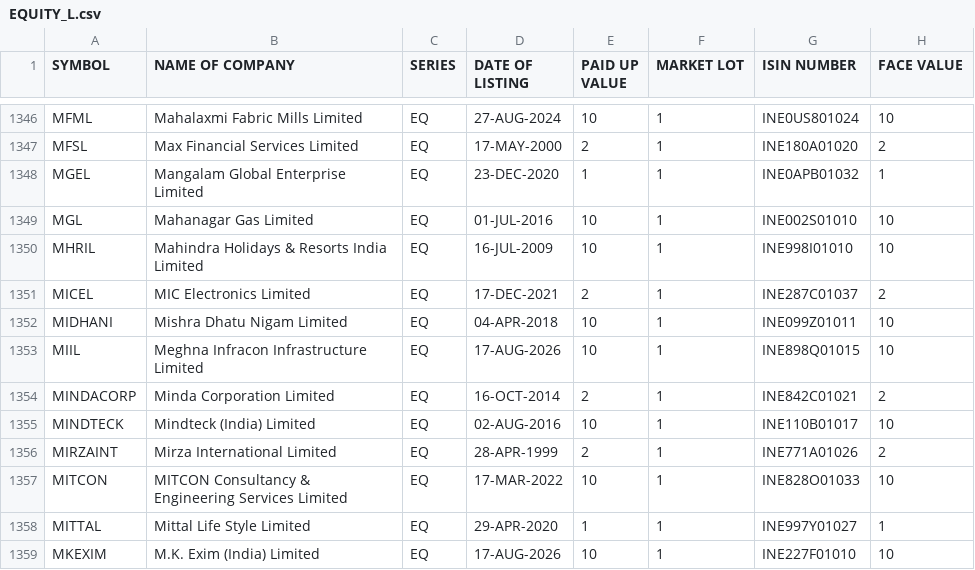
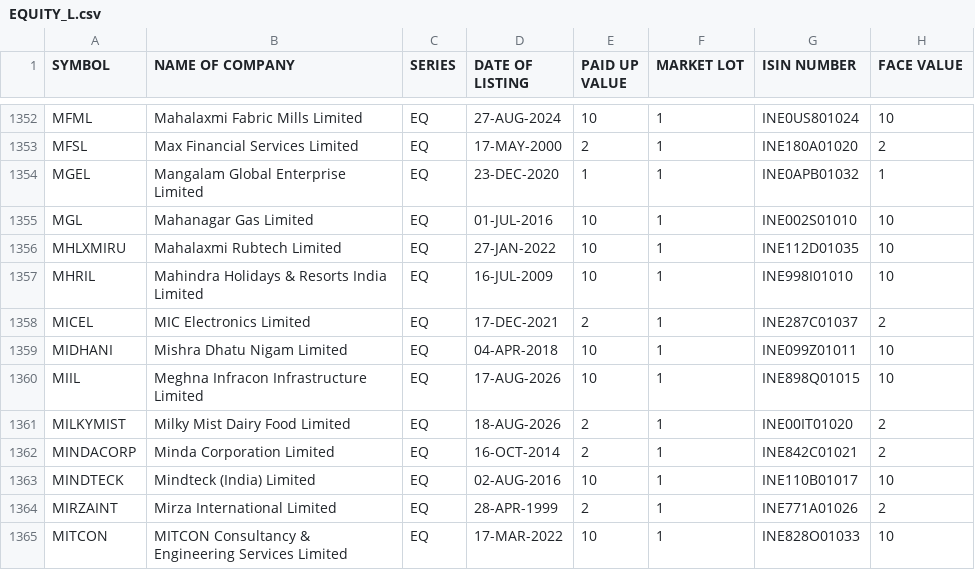
Before and after one commit to prayan2702/Streamlit_Momn_v13_Cached_DB, a CSV file: EQUITY_L.csv, drawn as a sheet; only a part is shown, gaps mark what is left out; the shorter side is filled out with more unchanged rows; the diff covers the shown part only.

```diff
--- a/EQUITY_L.csv
+++ b/EQUITY_L.csv
@@ -1349,2 +1355,3 @@ MGEL,Mangalam Global Enterprise Limited,EQ,23-DEC-2020,1,1,INE0APB01032,1
 MGL,Mahanagar Gas Limited,EQ,01-JUL-2016,10,1,INE002S01010,10
+MHLXMIRU,Mahalaxmi Rubtech Limited,EQ,27-JAN-2022,10,1,INE112D01035,10
 MHRIL,Mahindra Holidays & Resorts India Limited,EQ,16-JUL-2009,10,1,INE998I01010,10
@@ -1353,2 +1360,3 @@ MIDHANI,Mishra Dhatu Nigam Limited,EQ,04-APR-2018,10,1,INE099Z01011,10
 MIIL,Meghna Infracon Infrastructure Limited,EQ,17-AUG-2026,10,1,INE898Q01015,10
+MILKYMIST,Milky Mist Dairy Food Limited,EQ,18-AUG-2026,2,1,INE00IT01020,2
 MINDACORP,Minda Corporation Limited,EQ,16-OCT-2014,2,1,INE842C01021,2
```
Also changed, not shown: 11 added rows and 1 removed row elsewhere in this file.
